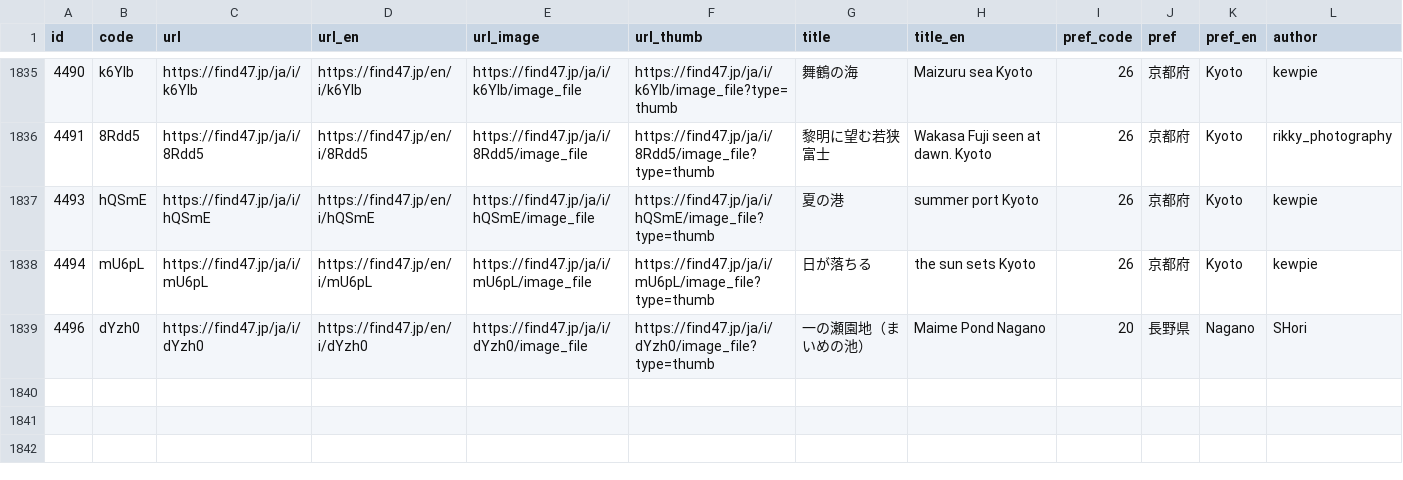
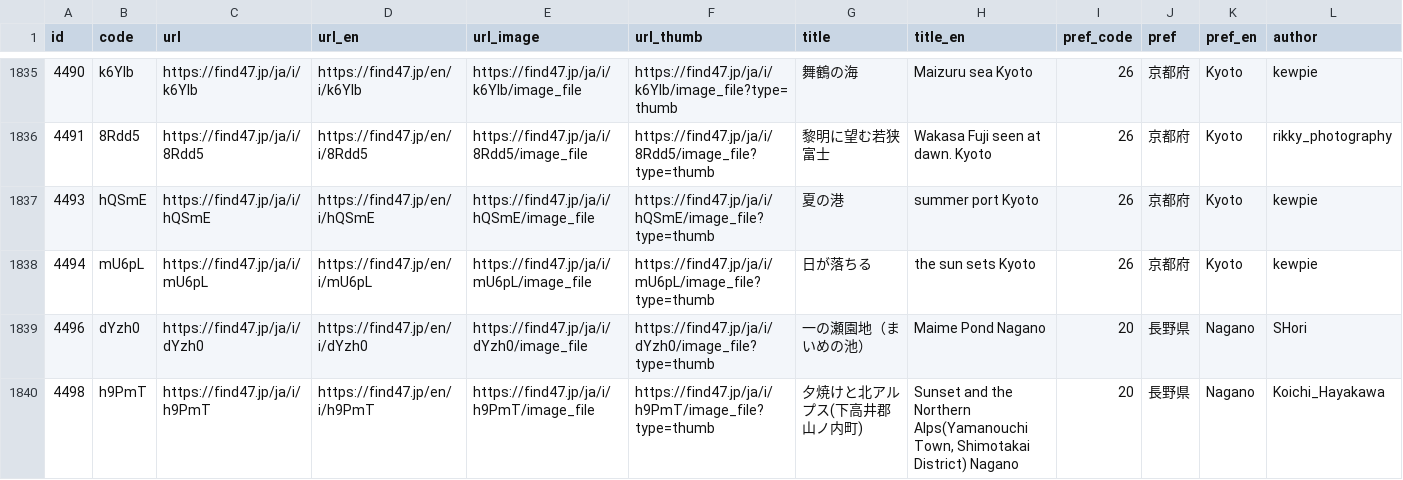
Before and after one commit to code4fukui/find47, a CSV file: find47images.csv, drawn as a sheet; only a part is shown, gaps mark what is left out; rows hold the shown columns only; the diff names each change by its address in the sheet, - before the commit and + after, or states it on an @@ line.

Commit message:
update data

```diff
--- a/find47images.csv
+++ b/find47images.csv
+row 1840: 4498 | h9PmT | https://find47.jp/ja/i/h9PmT | https://find47.jp/en/i/h9PmT | https://find47.jp/ja/i/h9PmT/image_file | https://find47.jp/ja/i/h9PmT/image_file?type=thumb | 夕焼けと北アルプス(下高井郡山ノ内町) | Sunset and the Northern Alps(Yamanouchi Town, Shimotakai District) Nagano | 20 | 長野県 | Nagano | Koichi_Hayakawa
```
Also changed, not shown: find47images_c.csv, 6 other files.
